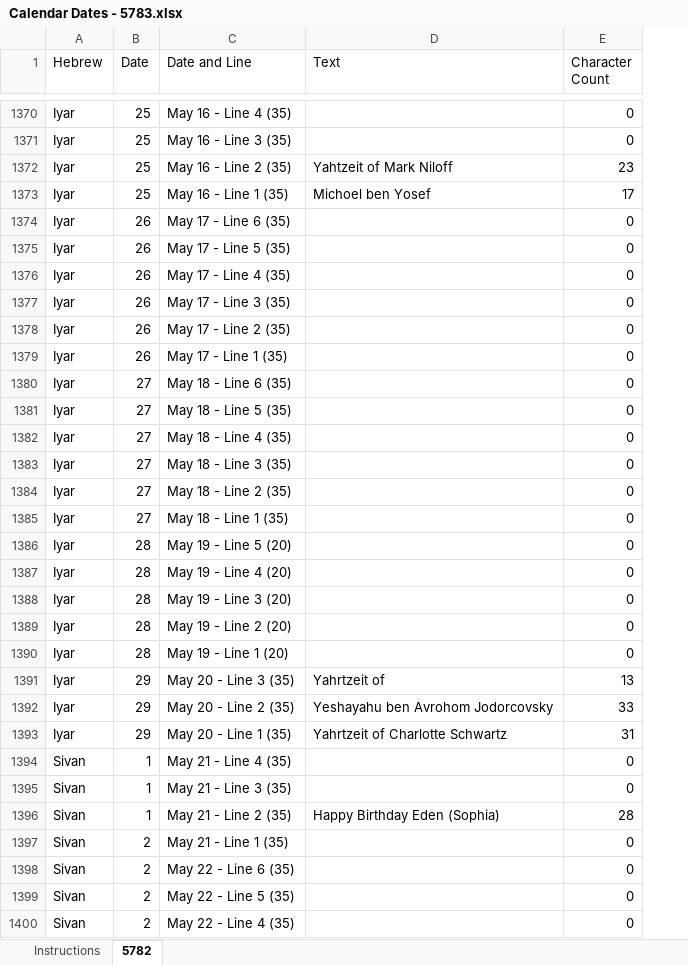
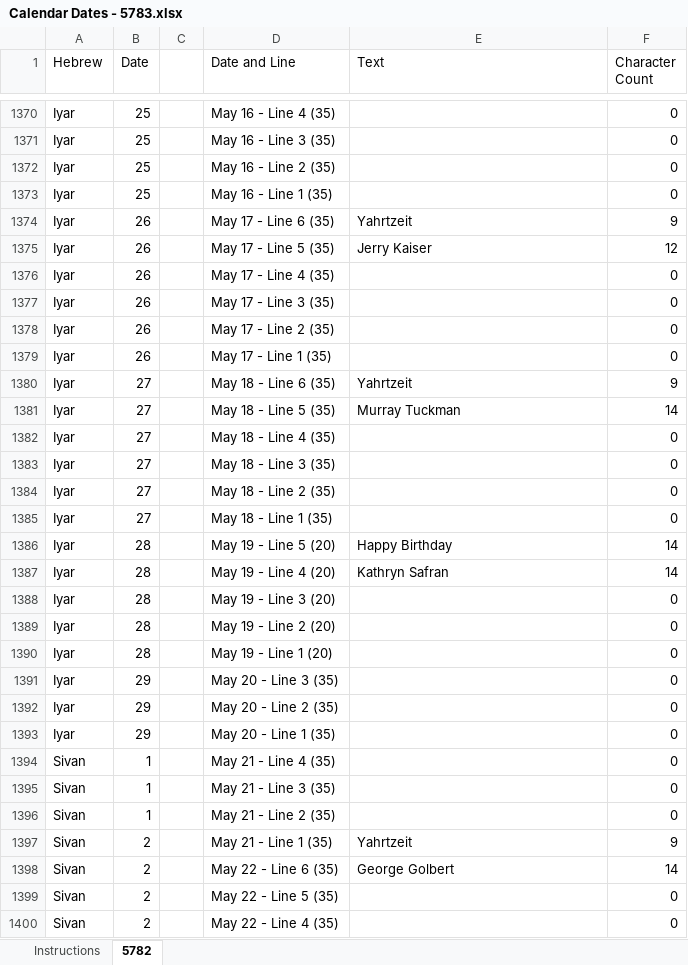
Before and after one commit to ygemara/calendar_project, an Excel workbook: uploads/Calendar Dates - 5783.xlsx, sheet 5782, drawn as a sheet; only a part is shown, gaps mark what is left out; values as stored, in another font and other column widths than the file's, no borders; addresses are those after the commit; the diff covers the shown part only; the diff names each change by its address in the sheet, - before the commit and + after, or states it on an @@ line.

Commit message:
Updated the script to accept single sheet and added correct filtering for missing values like "Yahrtzeit". Previously, set operation was saying all of the values were missing even if only in one case it was.

```diff
--- a/uploads/Calendar Dates - 5783.xlsx (sheet 5782)
+++ b/uploads/Calendar Dates - 5783.xlsx (sheet 5782)
+column C, empty
-E1372 (Text): Yahtzeit of Mark Niloff
+E1372 (Text): (empty)
-F1372 (Character Count): 23
+F1372 (Character Count): 0
-E1373 (Text): Michoel ben Yosef
+E1373 (Text): (empty)
-F1373 (Character Count): 17
+F1373 (Character Count): 0
-E1374 (Text): (empty)
+E1374 (Text): Yahrtzeit
-F1374 (Character Count): 0
+F1374 (Character Count): 9
-E1375 (Text): (empty)
+E1375 (Text): Jerry Kaiser
-F1375 (Character Count): 0
+F1375 (Character Count): 12
-E1380 (Text): (empty)
+E1380 (Text): Yahrtzeit
-F1380 (Character Count): 0
+F1380 (Character Count): 9
-E1381 (Text): (empty)
+E1381 (Text): Murray Tuckman
-F1381 (Character Count): 0
+F1381 (Character Count): 14
-E1386 (Text): (empty)
+E1386 (Text): Happy Birthday
-F1386:F1387 (Character Count): 0
+F1386:F1387 (Character Count): 14
-E1387 (Text): (empty)
+E1387 (Text): Kathryn Safran
-E1391 (Text): Yahrtzeit of
+E1391 (Text): (empty)
-F1391 (Character Count): 13
+F1391 (Character Count): 0
-E1392 (Text): Yeshayahu ben Avrohom Jodorcovsky
+E1392 (Text): (empty)
-F1392 (Character Count): 33
+F1392 (Character Count): 0
-E1393 (Text): Yahrtzeit of Charlotte Schwartz
+E1393 (Text): (empty)
-F1393 (Character Count): 31
+F1393 (Character Count): 0
-E1396 (Text): Happy Birthday Eden (Sophia)
+E1396 (Text): (empty)
-F1396 (Character Count): 28
+F1396 (Character Count): 0
-E1397 (Text): (empty)
+E1397 (Text): Yahrtzeit
-F1397 (Character Count): 0
+F1397 (Character Count): 9
-E1398 (Text): (empty)
+E1398 (Text): George Golbert
-F1398 (Character Count): 0
+F1398 (Character Count): 14
```
Also changed, not shown: 612 edited cells elsewhere in this sheet, formulas that keep their value, uploads/output.xlsx, 1 other file.
